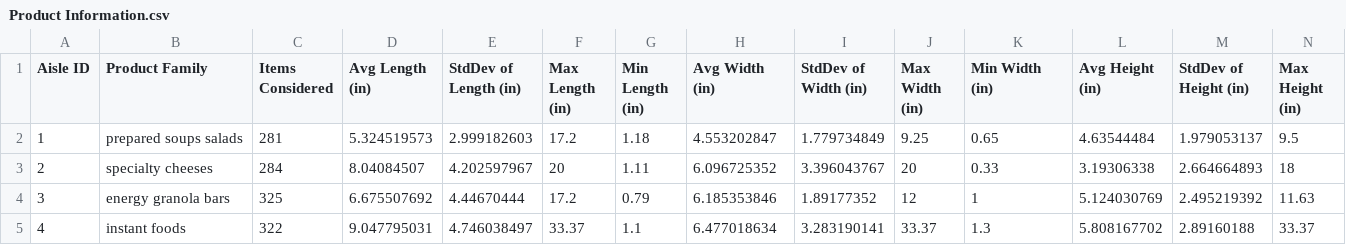
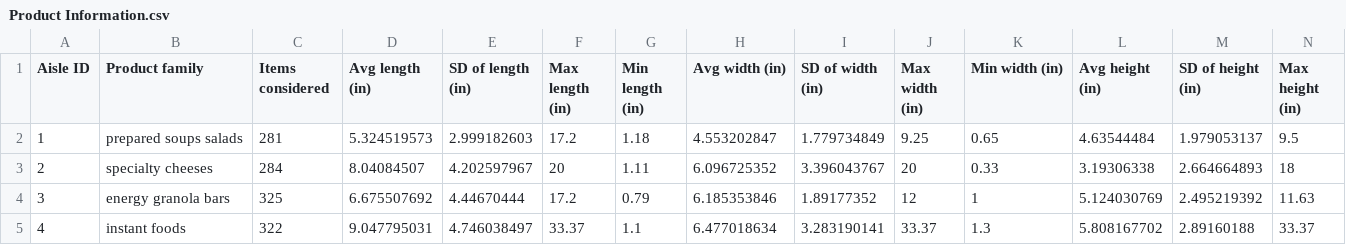
Before and after one commit to JoyjitBhowmick/Omnichannel-Retail-Datasets, a CSV file: Product Information.csv, drawn as a sheet; only a part is shown; the diff covers the shown part only; the diff names each change by its address in the sheet, - before the commit and + after, or states it on an @@ line.

Commit message:
Update Product Information.csv

```diff
--- a/Product Information.csv
+++ b/Product Information.csv
-B1: Product Family
+B1: Product family
-C1: Items Considered
+C1: Items considered
-D1: Avg Length (in)
+D1: Avg length (in)
-E1: StdDev of Length (in)
+E1: SD of length (in)
-F1: Max Length (in)
+F1: Max length (in)
-G1: Min Length (in)
+G1: Min length (in)
-H1: Avg Width (in)
+H1: Avg width (in)
-I1: StdDev of Width (in)
+I1: SD of width (in)
-J1: Max Width (in)
+J1: Max width (in)
-K1: Min Width (in)
+K1: Min width (in)
-L1: Avg Height (in)
+L1: Avg height (in)
-M1: StdDev of Height (in)
+M1: SD of height (in)
-N1: Max Height (in)
+N1: Max height (in)
```
Also changed, not shown: 9 edited cells elsewhere in this file.
